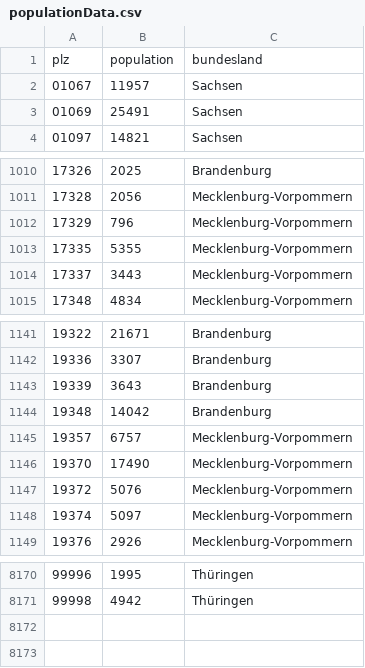
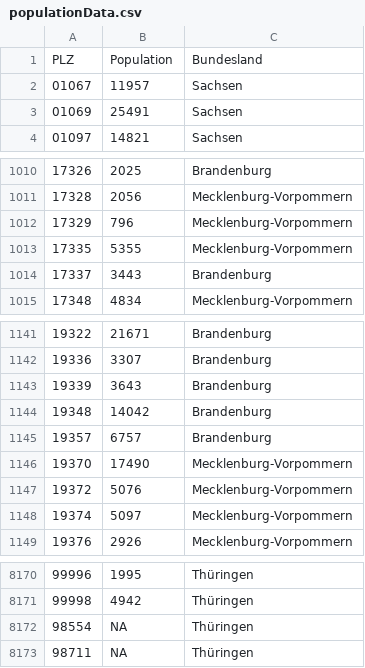
Before and after one commit to stefan-m-lenz/dePlzMap, a CSV file: inst/extdata/populationData.csv, drawn as a sheet; only a part is shown, gaps mark what is left out.

Commit message:
Also allow plotting of discrete values, find problems with mapping of PLZs and states

```diff
--- a/inst/extdata/populationData.csv
+++ b/inst/extdata/populationData.csv
@@ -1,2 +1,2 @@
-plz,population,bundesland
+PLZ,Population,Bundesland
 01067,11957,Sachsen
@@ -1013,3 +1013,3 @@ plz,population,bundesland
 17335,5355,Mecklenburg-Vorpommern
-17337,3443,Mecklenburg-Vorpommern
+17337,3443,Brandenburg
 17348,4834,Mecklenburg-Vorpommern
@@ -1144,3 +1144,3 @@ plz,population,bundesland
 19348,14042,Brandenburg
-19357,6757,Mecklenburg-Vorpommern
+19357,6757,Brandenburg
 19370,17490,Mecklenburg-Vorpommern
@@ -8171 +8171,3 @@ plz,population,bundesland
 99998,4942,Thüringen
+98554,NA,Thüringen
+98711,NA,Thüringen
```
Also changed, not shown: 5 other files.
